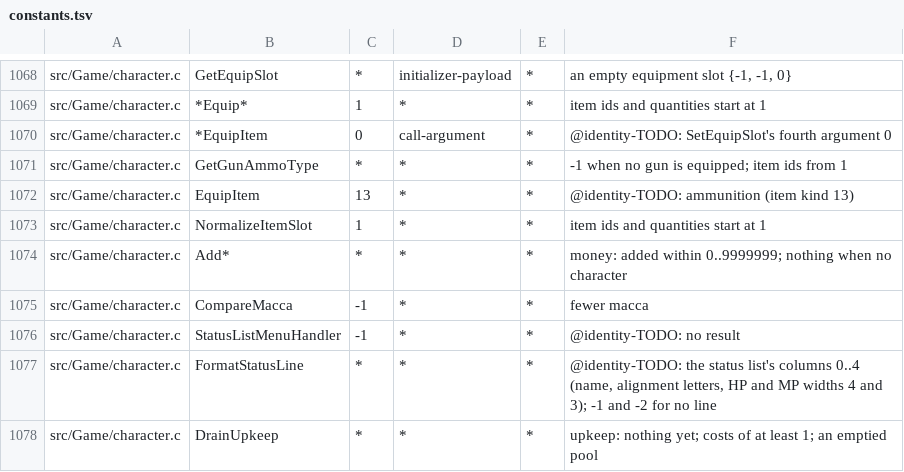
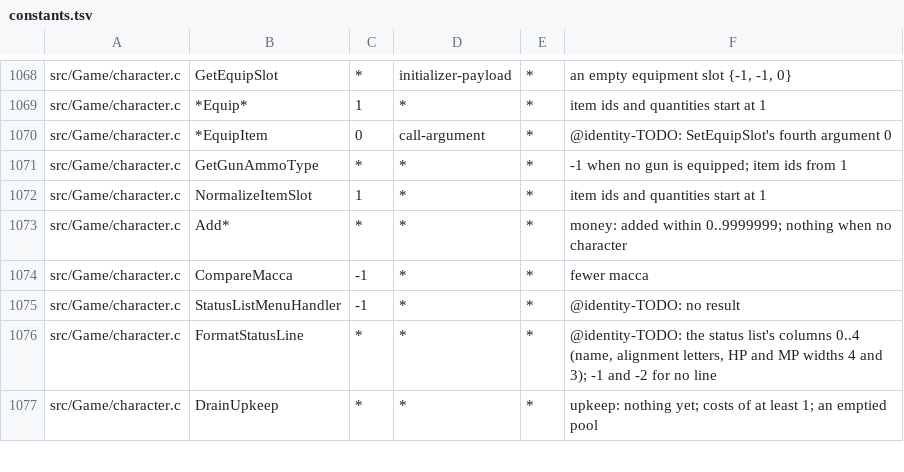
Before and after one commit to sushi-shi/giten-decomp, a TSV file: config/constants.tsv, drawn as a sheet; only a part is shown, gaps mark what is left out; the diff names each change by its address in the sheet, - before the commit and + after, or states it on an @@ line.

Commit message:
match: use ammunition item kind in equip flow

```diff
--- a/config/constants.tsv
+++ b/config/constants.tsv
-row 1072: src/Game/character.c | EquipItem | 13 | * | * | @identity-TODO: ammunition (item kind 13)
```
Also changed, not shown: 2 other files.
